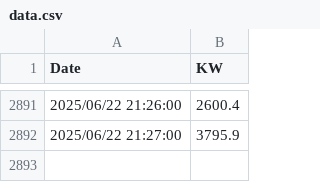
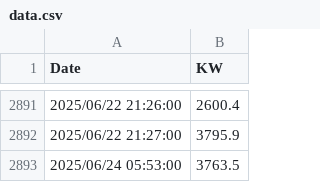
Before and after one commit to caramelmist/utilities, a CSV file: public/data/data.csv, drawn as a sheet; only a part is shown, gaps mark what is left out; the diff names each change by its address in the sheet, - before the commit and + after, or states it on an @@ line.

Commit message:
Update data.csv

```diff
--- a/public/data/data.csv
+++ b/public/data/data.csv
+row 2893: 2025/06/24 05:53:00 | 3763.5
```
